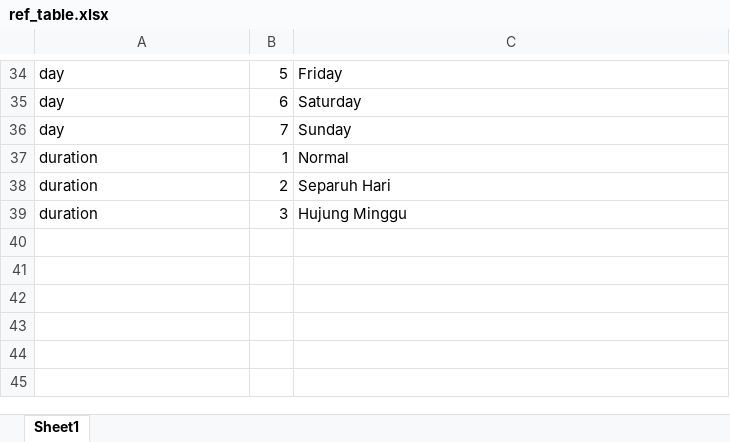
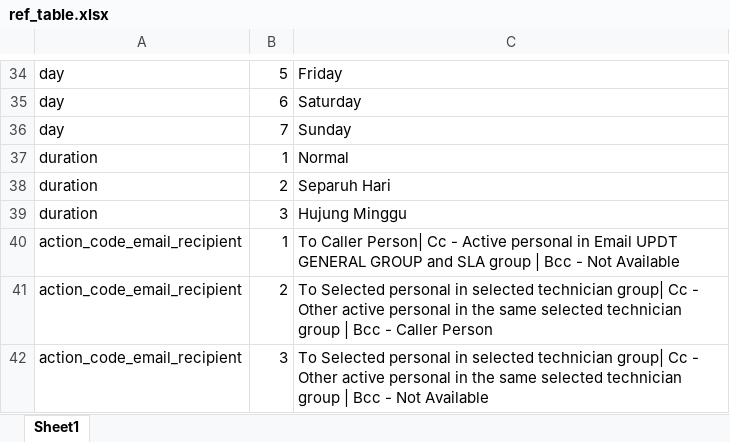
Before and after one commit to ahmadnajmi/niise_helpdesk_be, an Excel workbook: database/seeders/excel/ref_table.xlsx, sheet Sheet1, drawn as a sheet; only a part is shown, gaps mark what is left out; values as stored, in another font and other column widths than the file's, no borders; the diff names each change by its address in the sheet, - before the commit and + after, or states it on an @@ line.

Commit message:
update user,audit and action code

```diff
--- a/database/seeders/excel/ref_table.xlsx (sheet Sheet1)
+++ b/database/seeders/excel/ref_table.xlsx (sheet Sheet1)
+row 40: action_code_email_recipient | 1 | To Caller Person| Cc - Active personal in Email UPDT GENERAL GROUP and SLA group | Bcc - Not Available
+row 41: action_code_email_recipient | 2 | To Selected personal in selected technician group| Cc - Other active personal in the same selected technician group | Bcc - Caller Person
+row 42: action_code_email_recipient | 3 | To Selected personal in selected technician group| Cc - Other active personal in the same selected technician group | Bcc - Not Available
```
Also changed, not shown: 19 other files.
